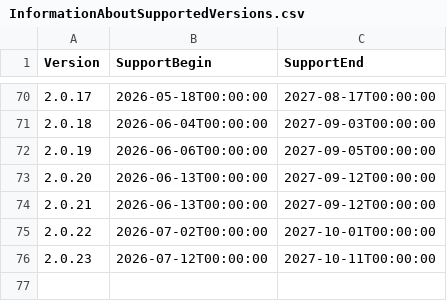
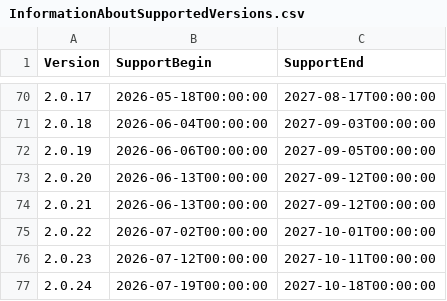
Before and after one commit to anionDevelopment/GRYLibrary, a CSV file: Other/Resources/Support/InformationAboutSupportedVersions.csv, drawn as a sheet; only a part is shown, gaps mark what is left out; the diff names each change by its address in the sheet, - before the commit and + after, or states it on an @@ line.

```diff
--- a/Other/Resources/Support/InformationAboutSupportedVersions.csv
+++ b/Other/Resources/Support/InformationAboutSupportedVersions.csv
+row 77: 2.0.24 | 2026-07-19T00:00:00 | 2027-10-18T00:00:00
```
Also changed, not shown: 7 other files.
